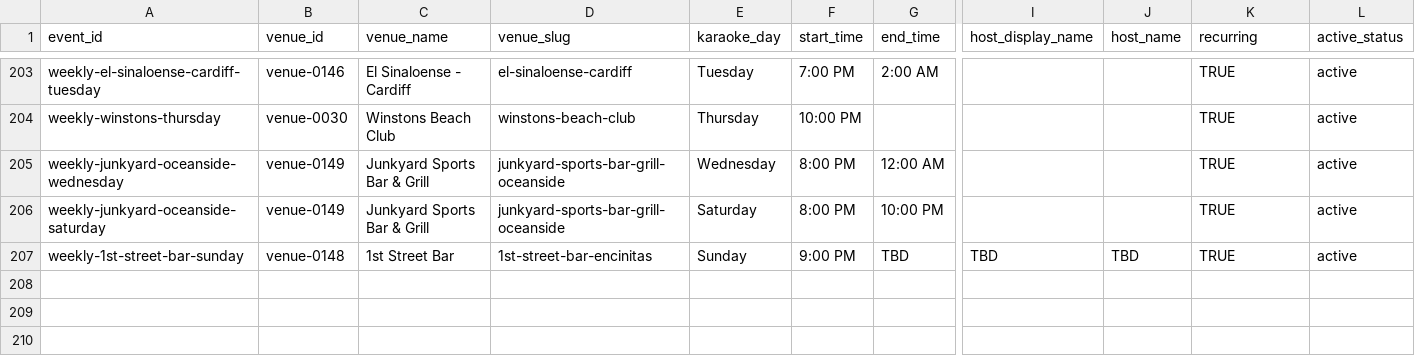
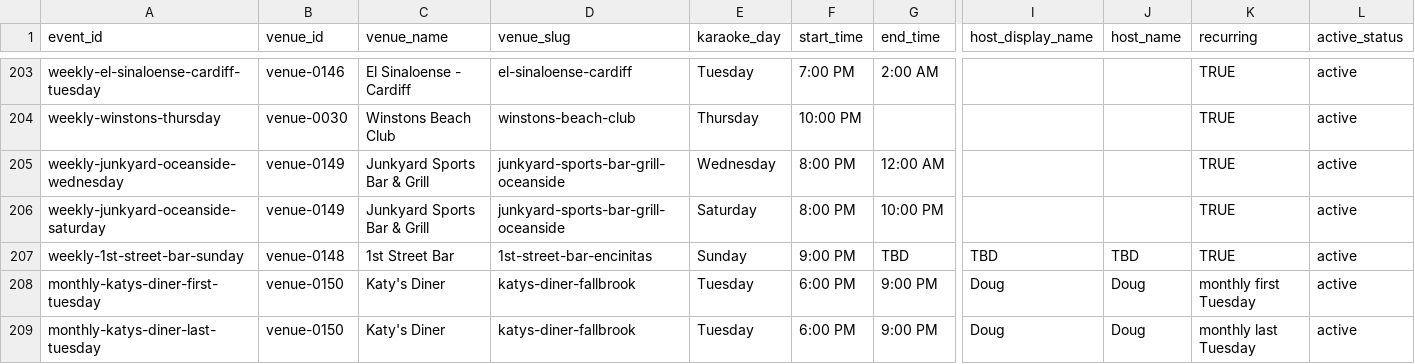
Before and after one commit to whiteinkcreates/singhub, a TSV file: public/data/events_by_night.tsv, drawn as a sheet; only a part is shown, gaps mark what is left out; rows hold the shown columns only; the diff names each change by its address in the sheet, - before the commit and + after, or states it on an @@ line.

Commit message:
Schedule Katy's verified first and last Tuesday karaoke with Doug

```diff
--- a/public/data/events_by_night.tsv
+++ b/public/data/events_by_night.tsv
+row 208: monthly-katys-diner-first-tuesday | venue-0150 | Katy's Diner | katys-diner-fallbrook | Tuesday | 6:00 PM | 9:00 PM | Doug | Doug | monthly first Tuesday | active
+row 209: monthly-katys-diner-last-tuesday | venue-0150 | Katy's Diner | katys-diner-fallbrook | Tuesday | 6:00 PM | 9:00 PM | Doug | Doug | monthly last Tuesday | active
```
